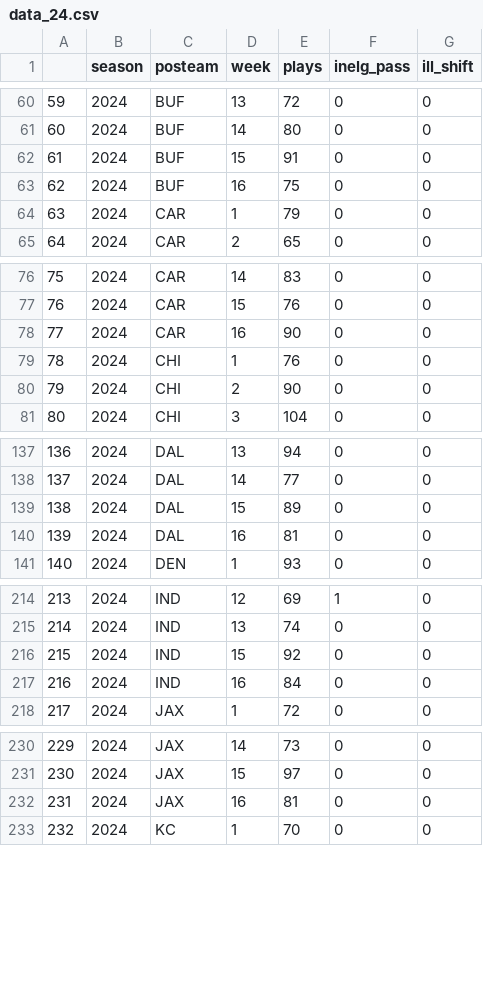
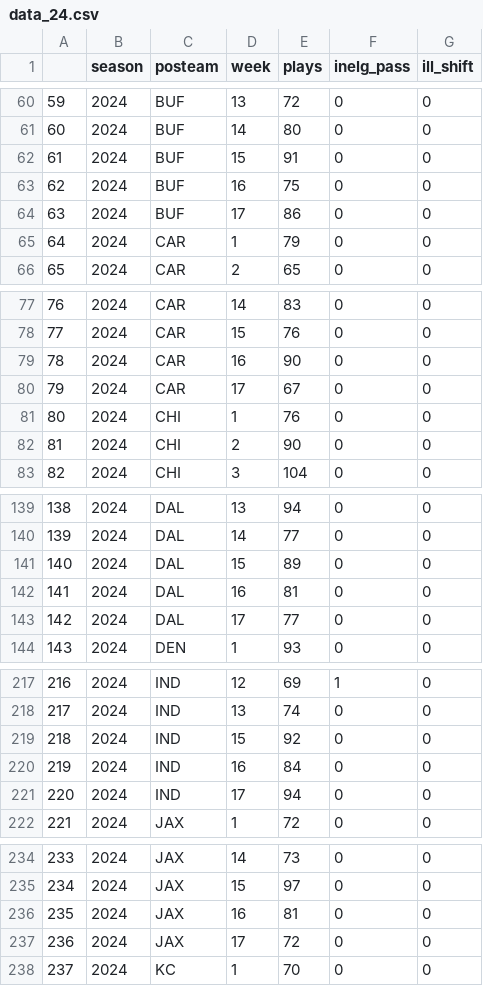
Before and after one commit to Doug-Analytics/Weekly-Shiny-App, a CSV file: data_24.csv, drawn as a sheet; only a part is shown, gaps mark what is left out; addresses are those after the commit; the diff covers the shown part only; the diff names each change by its address in the sheet, - before the commit and + after, or states it on an @@ line.

```diff
--- a/data_24.csv
+++ b/data_24.csv
+row 64: 63 | 2024 | BUF | 17 | 86 | 0 | 0
@@ column A renumbered from row 65 down @@
+row 80: 79 | 2024 | CAR | 17 | 67 | 0 | 0
+row 143: 142 | 2024 | DAL | 17 | 77 | 0 | 0
+row 221: 220 | 2024 | IND | 17 | 94 | 0 | 0
+row 237: 236 | 2024 | JAX | 17 | 72 | 0 | 0
```
Also changed, not shown: 7 added rows and 1 edited cell elsewhere in this file, 6 other files.
